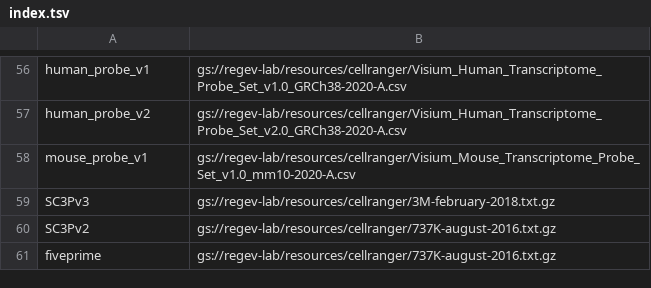
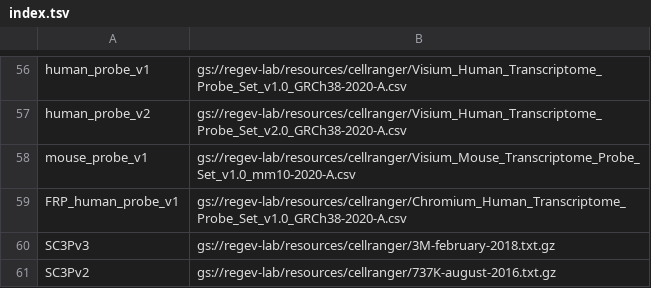
Before and after one commit to lilab-bcb/cumulus, a TSV file: workflows/cellranger/index.tsv, drawn as a sheet; only a part is shown, gaps mark what is left out; the shorter side is filled out with more unchanged rows.

Commit message:
Add Fixed RNA Profiling to Cellranger workflow (#365)
* update index

* update cellranger_multi with Fixed RNA Profiling

* upgrade default cellranger versions in cellranger WDLs

* update docs

```diff
--- a/workflows/cellranger/index.tsv
+++ b/workflows/cellranger/index.tsv
@@ -58,2 +58,3 @@ human_probe_v2	gs://regev-lab/resources/cellranger/Visium_Human_Transcriptome_Pr
 mouse_probe_v1	gs://regev-lab/resources/cellranger/Visium_Mouse_Transcriptome_Probe_Set_v1.0_mm10-2020-A.csv
+FRP_human_probe_v1	gs://regev-lab/resources/cellranger/Chromium_Human_Transcriptome_Probe_Set_v1.0_GRCh38-2020-A.csv
 SC3Pv3	gs://regev-lab/resources/cellranger/3M-february-2018.txt.gz
```
Also changed, not shown: 12 other files.
